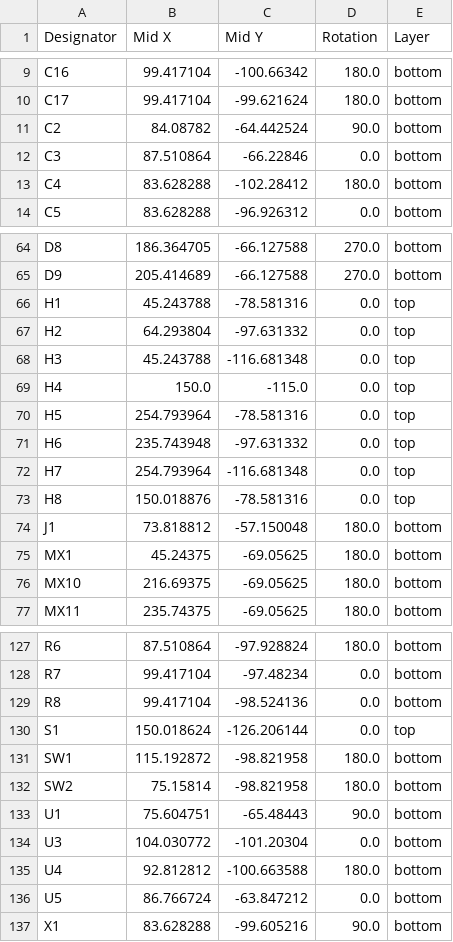
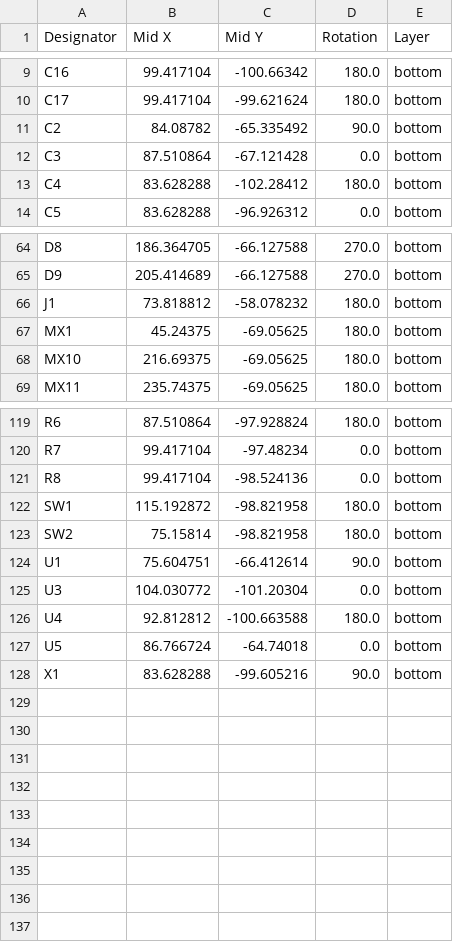
Before and after one commit to PanosEconomou/open-keyboard, a CSV file: pcb/v1/production/positions.csv, drawn as a sheet; only a part is shown, gaps mark what is left out; the diff covers the shown part only.

```diff
--- a/pcb/v1/production/positions.csv
+++ b/pcb/v1/production/positions.csv
@@ -10,4 +10,4 @@ C16,99.417104,-100.66342,180.0,bottom
 C17,99.417104,-99.621624,180.0,bottom
-C2,84.08782,-64.442524,90.0,bottom
-C3,87.510864,-66.22846,0.0,bottom
+C2,84.08782,-65.335492,90.0,bottom
+C3,87.510864,-67.121428,0.0,bottom
 C4,83.628288,-102.28412,180.0,bottom
@@ -65,11 +65,3 @@ D8,186.364705,-66.127588,270.0,bottom
 D9,205.414689,-66.127588,270.0,bottom
-H1,45.243788,-78.581316,0.0,top
-H2,64.293804,-97.631332,0.0,top
-H3,45.243788,-116.681348,0.0,top
-H4,150.0,-115.0,0.0,top
-H5,254.793964,-78.581316,0.0,top
-H6,235.743948,-97.631332,0.0,top
-H7,254.793964,-116.681348,0.0,top
-H8,150.018876,-78.581316,0.0,top
-J1,73.818812,-57.150048,180.0,bottom
+J1,73.818812,-58.078232,180.0,bottom
 MX1,45.24375,-69.05625,180.0,bottom
@@ -129,9 +121,8 @@ R7,99.417104,-97.48234,0.0,bottom
 R8,99.417104,-98.524136,0.0,bottom
-S1,150.018624,-126.206144,0.0,top
 SW1,115.192872,-98.821958,180.0,bottom
 SW2,75.15814,-98.821958,180.0,bottom
-U1,75.604751,-65.48443,90.0,bottom
+U1,75.604751,-66.412614,90.0,bottom
 U3,104.030772,-101.20304,0.0,bottom
 U4,92.812812,-100.663588,180.0,bottom
-U5,86.766724,-63.847212,0.0,bottom
+U5,86.766724,-64.74018,0.0,bottom
 X1,83.628288,-99.605216,90.0,bottom
```
Also changed, not shown: 2 edited cells elsewhere in this file, pcb/v1/production/bom.csv, 6 other files.
